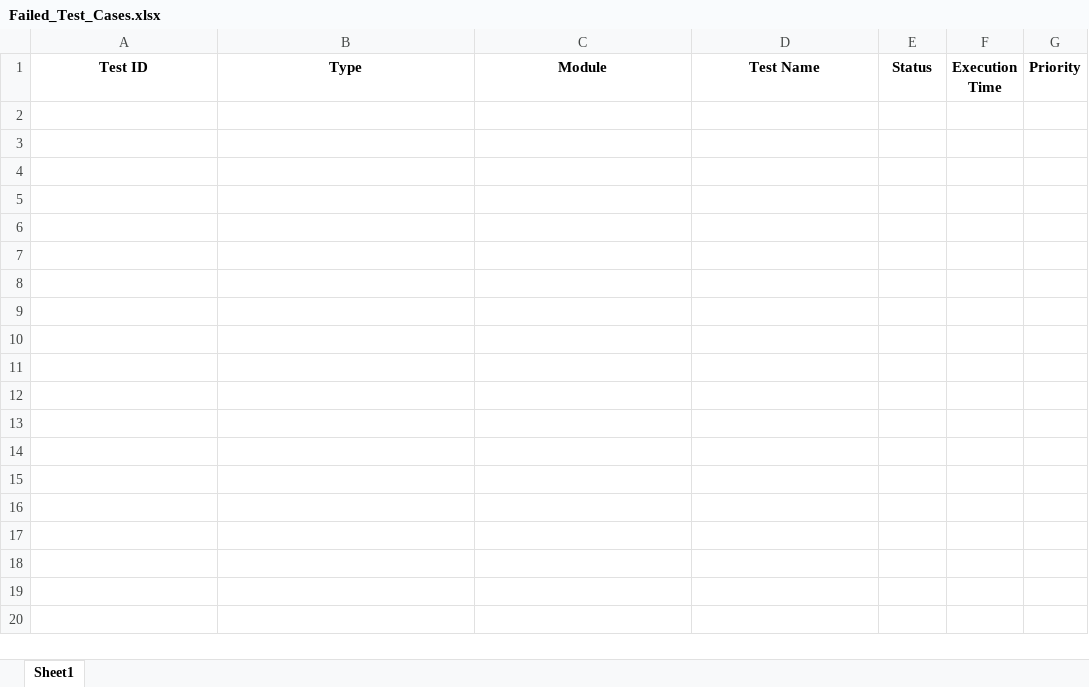
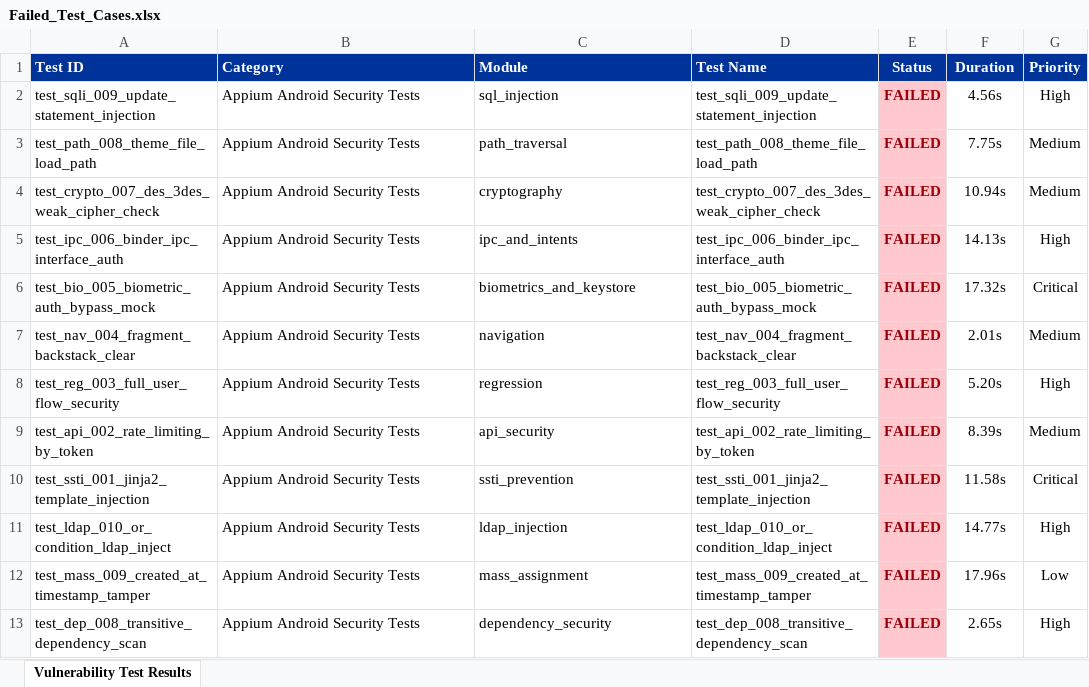
Before and after one commit to paramu5068/Drift_Mind, an Excel workbook: automation/Test Results/Excel/Failed_Test_Cases.xlsx, sheet Vulnerability Test Results, drawn as a sheet; values as stored, in another font and other column widths than the file's, no borders; the diff names each change by its address in the sheet, - before the commit and + after, or states it on an @@ line.

```diff
--- a/automation/Test Results/Excel/Failed_Test_Cases.xlsx (sheet Vulnerability Test Results)
+++ b/automation/Test Results/Excel/Failed_Test_Cases.xlsx (sheet Vulnerability Test Results)
-sheet tab: Sheet1
+sheet tab: Vulnerability Test Results
@@ A1:G1 fill: none → #003399, text colour: black → #FFFFFF @@
-A1:D1 alignment: center
+A1:D1 alignment: left
-B1: Type
+B1: Category
-F1: Execution Time
+F1: Duration
+row 2: test_sqli_009_update_statement_injection | Appium Android Security Tests | sql_injection | test_sqli_009_update_statement_injection | FAILED | 4.56s | High
+row 3: test_path_008_theme_file_load_path | Appium Android Security Tests | path_traversal | test_path_008_theme_file_load_path | FAILED | 7.75s | Medium
+row 4: test_crypto_007_des_3des_weak_cipher_check | Appium Android Security Tests | cryptography | test_crypto_007_des_3des_weak_cipher_check | FAILED | 10.94s | Medium
+row 5: test_ipc_006_binder_ipc_interface_auth | Appium Android Security Tests | ipc_and_intents | test_ipc_006_binder_ipc_interface_auth | FAILED | 14.13s | High
+row 6: test_bio_005_biometric_auth_bypass_mock | Appium Android Security Tests | biometrics_and_keystore | test_bio_005_biometric_auth_bypass_mock | FAILED | 17.32s | Critical
+row 7: test_nav_004_fragment_backstack_clear | Appium Android Security Tests | navigation | test_nav_004_fragment_backstack_clear | FAILED | 2.01s | Medium
+row 8: test_reg_003_full_user_flow_security | Appium Android Security Tests | regression | test_reg_003_full_user_flow_security | FAILED | 5.20s | High
+row 9: test_api_002_rate_limiting_by_token | Appium Android Security Tests | api_security | test_api_002_rate_limiting_by_token | FAILED | 8.39s | Medium
+row 10: test_ssti_001_jinja2_template_injection | Appium Android Security Tests | ssti_prevention | test_ssti_001_jinja2_template_injection | FAILED | 11.58s | Critical
+row 11: test_ldap_010_or_condition_ldap_inject | Appium Android Security Tests | ldap_injection | test_ldap_010_or_condition_ldap_inject | FAILED | 14.77s | High
+row 12: test_mass_009_created_at_timestamp_tamper | Appium Android Security Tests | mass_assignment | test_mass_009_created_at_timestamp_tamper | FAILED | 17.96s | Low
+row 13: test_dep_008_transitive_dependency_scan | Appium Android Security Tests | dependency_security | test_dep_008_transitive_dependency_scan | FAILED | 2.65s | High
```
Also changed, not shown: Test Results/Excel/vulnerability_test_report.xlsx, automation/Test Results/Excel/Automation_Test_Report.xlsx, 5 other files.
